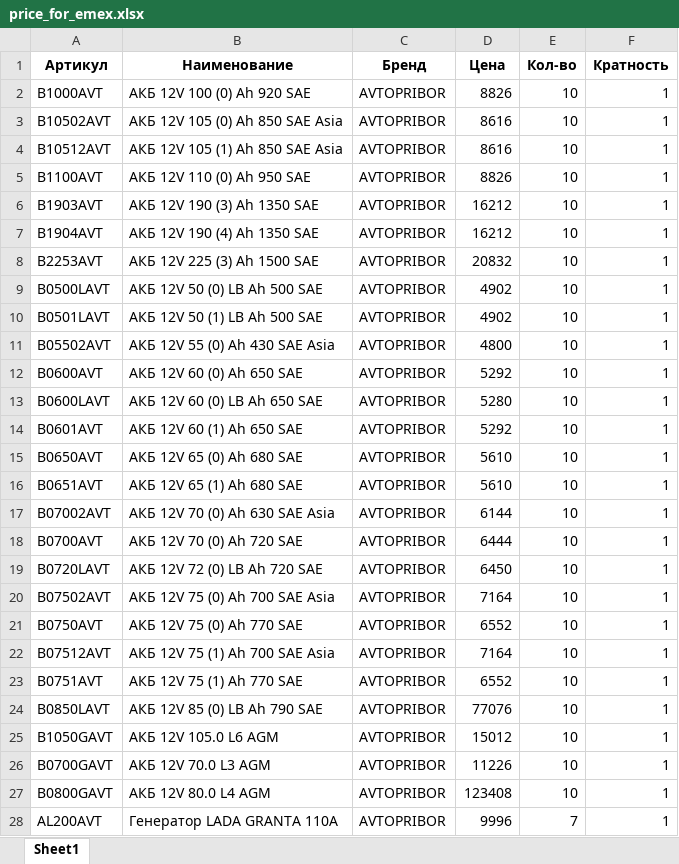
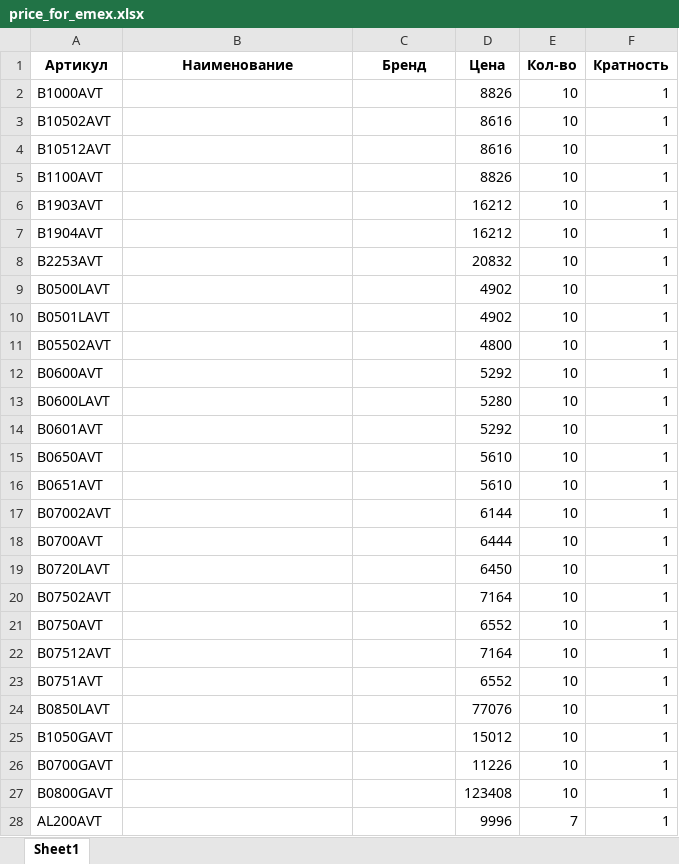
Before and after one commit to beton18/emex-co_project, an Excel workbook: price_for_emex.xlsx, sheet Sheet1, drawn as a sheet; only a part is shown; values as stored, in another font and other column widths than the file's, no borders; the diff covers the shown part only; the diff names each change by its address in the sheet, - before the commit and + after, or states it on an @@ line.

Commit message:
Обновление фида EMEX - 2025-07-07 08:14

```diff
--- a/price_for_emex.xlsx (sheet Sheet1)
+++ b/price_for_emex.xlsx (sheet Sheet1)
-B2 (Наименование): АКБ 12V 100 (0) Ah 920 SAE
+B2 (Наименование): (empty)
-C2:C28 (Бренд): AVTOPRIBOR
+C2:C28 (Бренд): (empty)
-B3 (Наименование): АКБ 12V 105 (0) Ah 850 SAE Asia
+B3 (Наименование): (empty)
-B4 (Наименование): АКБ 12V 105 (1) Ah 850 SAE Asia
+B4 (Наименование): (empty)
-B5 (Наименование): АКБ 12V 110 (0) Ah 950 SAE
+B5 (Наименование): (empty)
-B6 (Наименование): АКБ 12V 190 (3) Ah 1350 SAE
+B6 (Наименование): (empty)
-B7 (Наименование): АКБ 12V 190 (4) Ah 1350 SAE
+B7 (Наименование): (empty)
-B8 (Наименование): АКБ 12V 225 (3) Ah 1500 SAE
+B8 (Наименование): (empty)
-B9 (Наименование): АКБ 12V 50 (0) LB Ah 500 SAE
+B9 (Наименование): (empty)
-B10 (Наименование): АКБ 12V 50 (1) LB Ah 500 SAE
+B10 (Наименование): (empty)
-B11 (Наименование): АКБ 12V 55 (0) Ah 430 SAE Asia
+B11 (Наименование): (empty)
-B12 (Наименование): АКБ 12V 60 (0) Ah 650 SAE
+B12 (Наименование): (empty)
-B13 (Наименование): АКБ 12V 60 (0) LB Ah 650 SAE
+B13 (Наименование): (empty)
-B14 (Наименование): АКБ 12V 60 (1) Ah 650 SAE
+B14 (Наименование): (empty)
-B15 (Наименование): АКБ 12V 65 (0) Ah 680 SAE
+B15 (Наименование): (empty)
-B16 (Наименование): АКБ 12V 65 (1) Ah 680 SAE
+B16 (Наименование): (empty)
-B17 (Наименование): АКБ 12V 70 (0) Ah 630 SAE Asia
+B17 (Наименование): (empty)
-B18 (Наименование): АКБ 12V 70 (0) Ah 720 SAE
+B18 (Наименование): (empty)
-B19 (Наименование): АКБ 12V 72 (0) LB Ah 720 SAE
+B19 (Наименование): (empty)
-B20 (Наименование): АКБ 12V 75 (0) Ah 700 SAE Asia
+B20 (Наименование): (empty)
-B21 (Наименование): АКБ 12V 75 (0) Ah 770 SAE
+B21 (Наименование): (empty)
-B22 (Наименование): АКБ 12V 75 (1) Ah 700 SAE Asia
+B22 (Наименование): (empty)
-B23 (Наименование): АКБ 12V 75 (1) Ah 770 SAE
+B23 (Наименование): (empty)
-B24 (Наименование): АКБ 12V 85 (0) LB Ah 790 SAE
+B24 (Наименование): (empty)
-B25 (Наименование): АКБ 12V 105.0 L6 AGM
+B25 (Наименование): (empty)
-B26 (Наименование): АКБ 12V 70.0 L3 AGM
+B26 (Наименование): (empty)
-B27 (Наименование): АКБ 12V 80.0 L4 AGM
+B27 (Наименование): (empty)
-B28 (Наименование): Генератор LADA GRANTA 110А
+B28 (Наименование): (empty)
```
Also changed, not shown: 45 added rows and 1032 edited cells elsewhere in this sheet.
